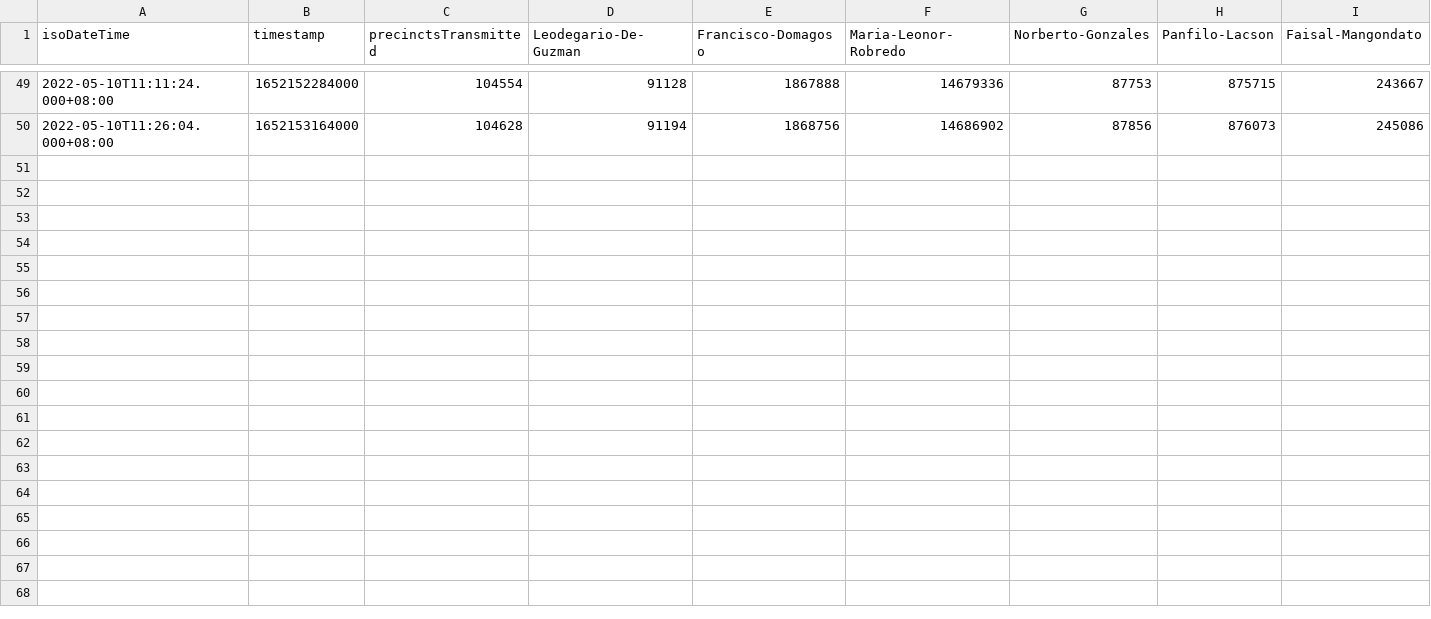
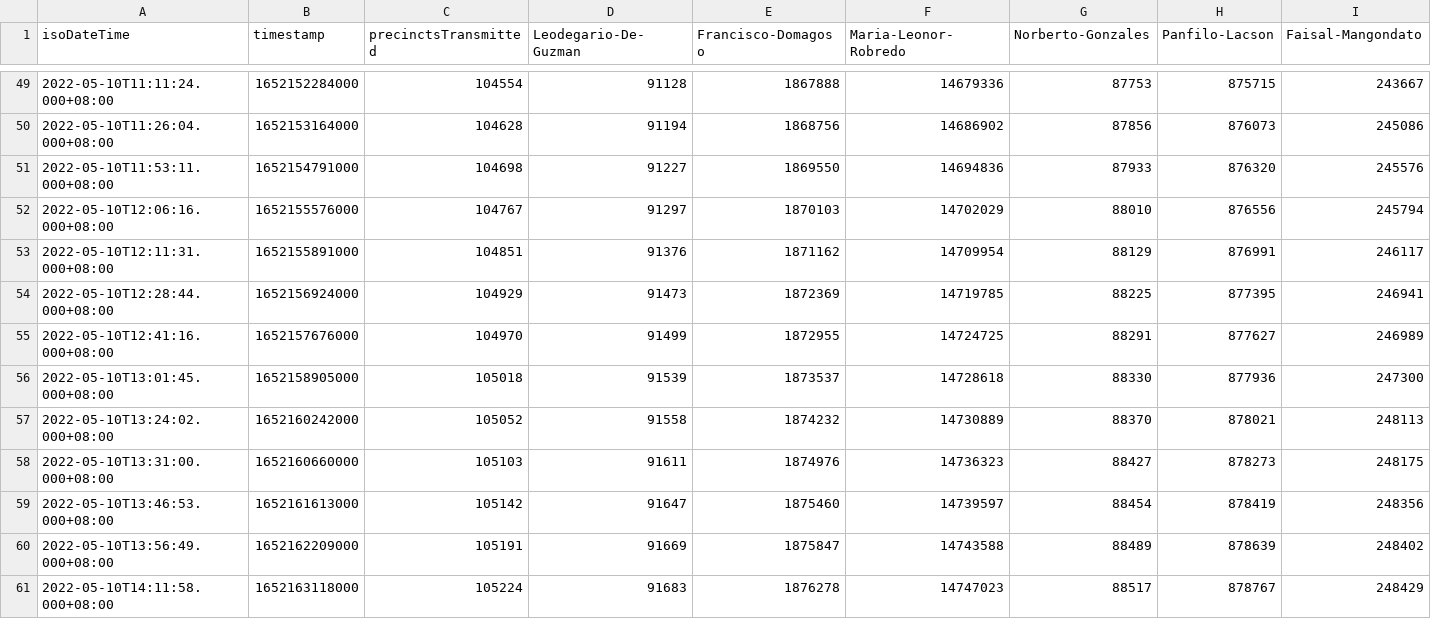
Before and after one commit to erwinv/phvote2022, a TSV file: pres.tsv, drawn as a sheet; only a part is shown, gaps mark what is left out; rows hold the shown columns only; the diff names each change by its address in the sheet, - before the commit and + after, or states it on an @@ line.

Commit message:
update data

```diff
--- a/pres.tsv
+++ b/pres.tsv
+row 51: 2022-05-10T11:53:11.000+08:00 | 1652154791000 | 104698 | 91227 | 1869550 | 14694836 | 87933 | 876320 | 245576
+row 52: 2022-05-10T12:06:16.000+08:00 | 1652155576000 | 104767 | 91297 | 1870103 | 14702029 | 88010 | 876556 | 245794
+row 53: 2022-05-10T12:11:31.000+08:00 | 1652155891000 | 104851 | 91376 | 1871162 | 14709954 | 88129 | 876991 | 246117
+row 54: 2022-05-10T12:28:44.000+08:00 | 1652156924000 | 104929 | 91473 | 1872369 | 14719785 | 88225 | 877395 | 246941
+row 55: 2022-05-10T12:41:16.000+08:00 | 1652157676000 | 104970 | 91499 | 1872955 | 14724725 | 88291 | 877627 | 246989
+row 56: 2022-05-10T13:01:45.000+08:00 | 1652158905000 | 105018 | 91539 | 1873537 | 14728618 | 88330 | 877936 | 247300
+row 57: 2022-05-10T13:24:02.000+08:00 | 1652160242000 | 105052 | 91558 | 1874232 | 14730889 | 88370 | 878021 | 248113
+row 58: 2022-05-10T13:31:00.000+08:00 | 1652160660000 | 105103 | 91611 | 1874976 | 14736323 | 88427 | 878273 | 248175
+row 59: 2022-05-10T13:46:53.000+08:00 | 1652161613000 | 105142 | 91647 | 1875460 | 14739597 | 88454 | 878419 | 248356
+row 60: 2022-05-10T13:56:49.000+08:00 | 1652162209000 | 105191 | 91669 | 1875847 | 14743588 | 88489 | 878639 | 248402
+row 61: 2022-05-10T14:11:58.000+08:00 | 1652163118000 | 105224 | 91683 | 1876278 | 14747023 | 88517 | 878767 | 248429
```
Also changed, not shown: vice.tsv.
